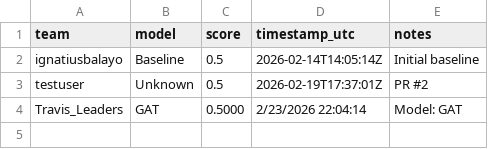
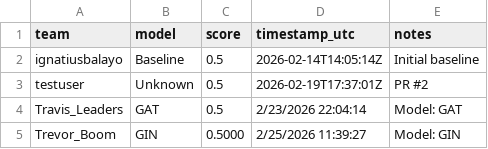
Before and after one commit to mubbytheback/NetLinkArena_LLM, a CSV file: leaderboard/leaderboard.csv, drawn as a sheet.

Commit message:
🏆 Auto-update leaderboard

```diff
--- a/leaderboard/leaderboard.csv
+++ b/leaderboard/leaderboard.csv
@@ -3,2 +3,3 @@ ignatiusbalayo,Baseline,0.5,2026-02-14T14:05:14Z,Initial baseline
 testuser,Unknown,0.5,2026-02-19T17:37:01Z,PR #2
-Travis_Leaders,GAT,0.5000,2/23/2026 22:04:14,Model: GAT
+Travis_Leaders,GAT,0.5,2/23/2026 22:04:14,Model: GAT
+Trevor_Boom,GIN,0.5000,2/25/2026 11:39:27,Model: GIN
```
Also changed, not shown: 2 other files.
